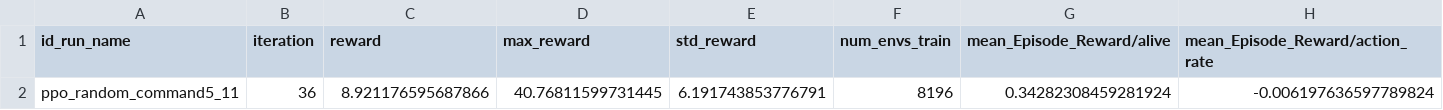
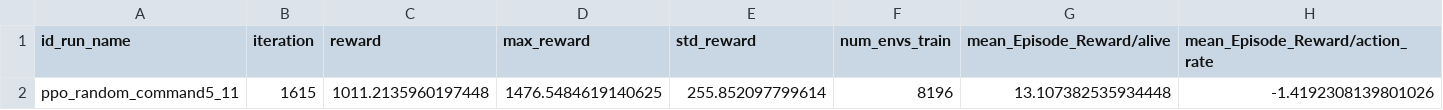
Before and after one commit to I3A-NavSys/navsim, a CSV file: tmp/tmpTeresa/resultados_grid_command_v5/reward_best_models.csv, drawn as a sheet; only a part is shown; removed rows and columns are numbered as before the commit, all else as after; rows hold the shown columns only; the diff names each change by its address in the sheet, - before the commit and + after, or states it on an @@ line.

```diff
--- a/tmp/tmpTeresa/resultados_grid_command_v5/reward_best_models.csv
+++ b/tmp/tmpTeresa/resultados_grid_command_v5/reward_best_models.csv
-row 2: ppo_random_command5_11 | 36 | 8.921176595687866 | 40.76811599731445 | 6.191743853776791 | 8196 | 0.34282308459281924 | -0.006197636597789824
+row 2: ppo_random_command5_11 | 1615 | 1011.2135960197448 | 1476.5484619140625 | 255.852097799614 | 8196 | 13.107382535934448 | -1.4192308139801026
```
Also changed, not shown: 19 other files.
